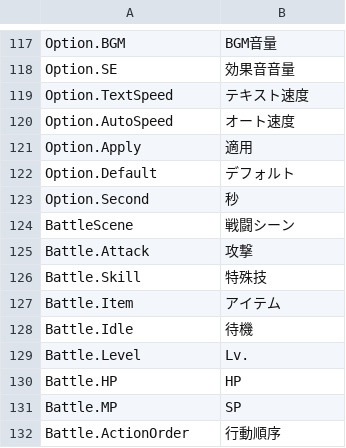
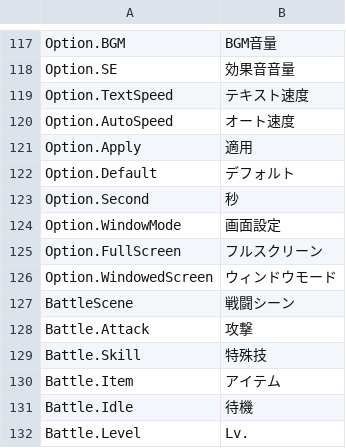
Before and after one commit to maryphun/magicheroines, a CSV file: Assets/Resources/LocalizationSheet/System.csv, drawn as a sheet; only a part is shown, gaps mark what is left out; the shorter side is filled out with more unchanged rows; the diff names each change by its address in the sheet, - before the commit and + after, or states it on an @@ line.

```diff
--- a/Assets/Resources/LocalizationSheet/System.csv
+++ b/Assets/Resources/LocalizationSheet/System.csv
+row 124: Option.WindowMode | 画面設定
+row 125: Option.FullScreen | フルスクリーン
+row 126: Option.WindowedScreen | ウィンドウモード
```
Also changed, not shown: 14 other files.
